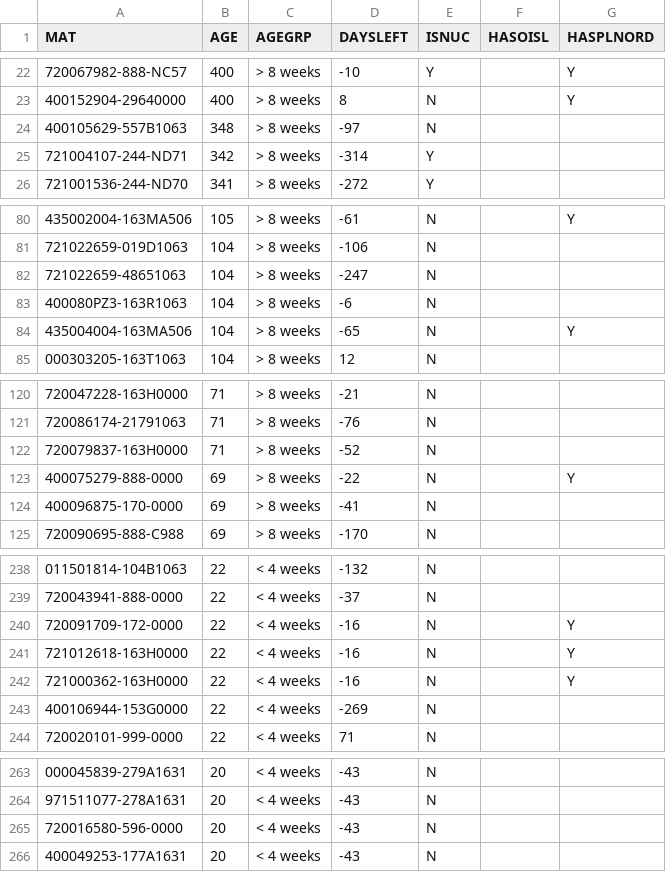
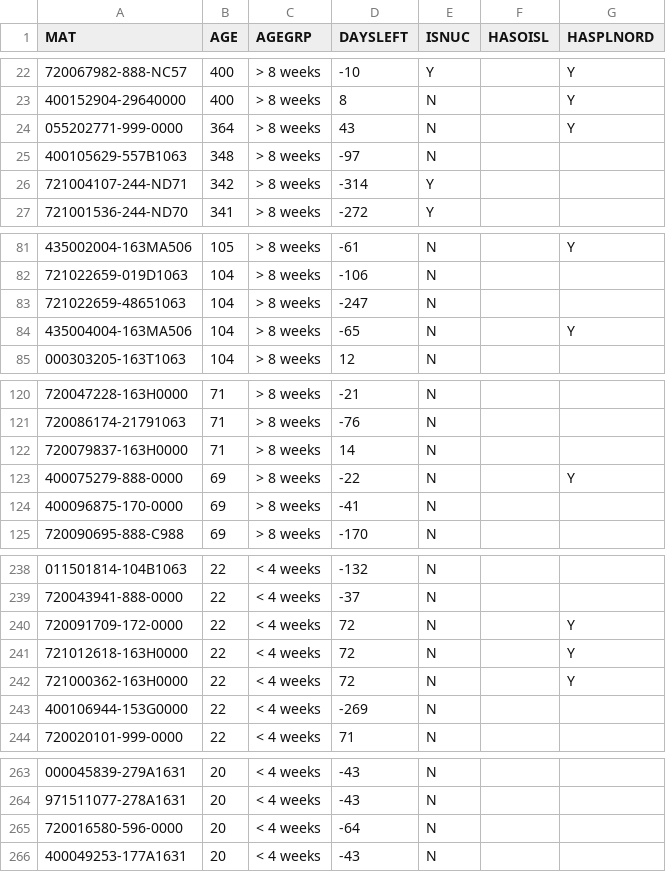
Before and after one commit to Visualys/Cyberplan, a CSV file: CND_OPENPR.csv, drawn as a sheet; only a part is shown, gaps mark what is left out; removed rows and columns are numbered as before the commit, all else as after; the diff names each change by its address in the sheet, - before the commit and + after, or states it on an @@ line.

Commit message:
Updated on 2024-08-01 17:03:46

```diff
--- a/CND_OPENPR.csv
+++ b/CND_OPENPR.csv
+row 24: 055202771-999-0000 | 364 | > 8 weeks | 43 | N |  | Y
-row 83: 400080PZ3-163R1063 | 104 | > 8 weeks | -6 | N
-D122 (DAYSLEFT): -52
+D122 (DAYSLEFT): 14
-D240:D242 (DAYSLEFT): -16
+D240:D242 (DAYSLEFT): 72
-D265 (DAYSLEFT): -43
+D265 (DAYSLEFT): -64
```
